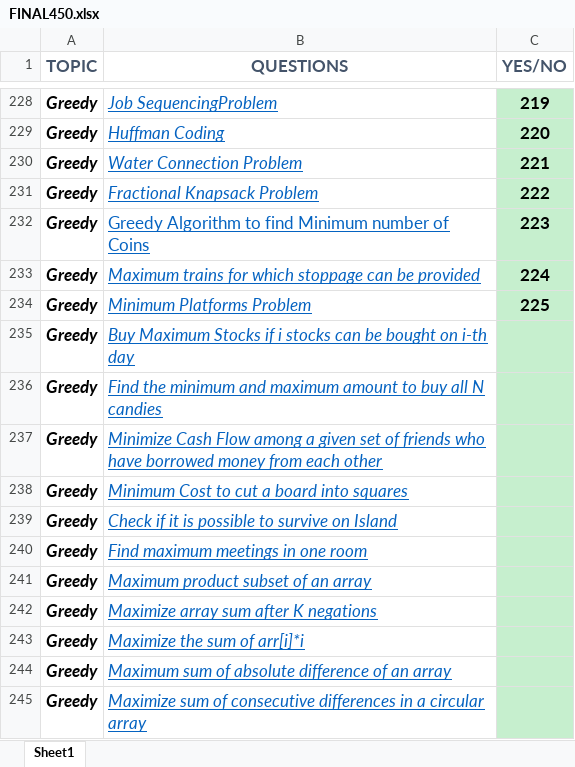
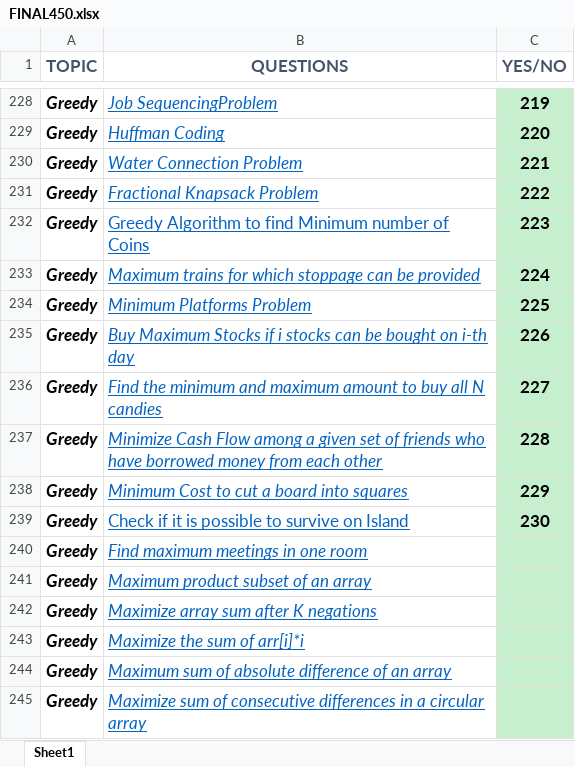
Before and after one commit to Ekam-Preet-Singh/Problems-Practice, an Excel workbook: FINAL450.xlsx, sheet Sheet1, drawn as a sheet; only a part is shown, gaps mark what is left out; values as stored, in another font and other column widths than the file's, no borders; the diff names each change by its address in the sheet, - before the commit and + after, or states it on an @@ line.

```diff
--- a/FINAL450.xlsx (sheet Sheet1)
+++ b/FINAL450.xlsx (sheet Sheet1)
-C235 (YES/NO): (empty)
+C235 (YES/NO): 226
-C236 (YES/NO): (empty)
+C236 (YES/NO): 227
-C237 (YES/NO): (empty)
+C237 (YES/NO): 228
-C238 (YES/NO): (empty)
+C238 (YES/NO): 229
-B239 italic: on
+B239 italic: off
-C239 (YES/NO): (empty)
+C239 (YES/NO): 230
```
Also changed, not shown: 5 other files.
